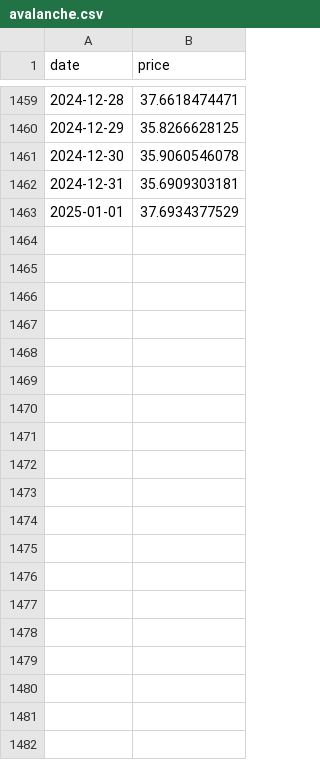
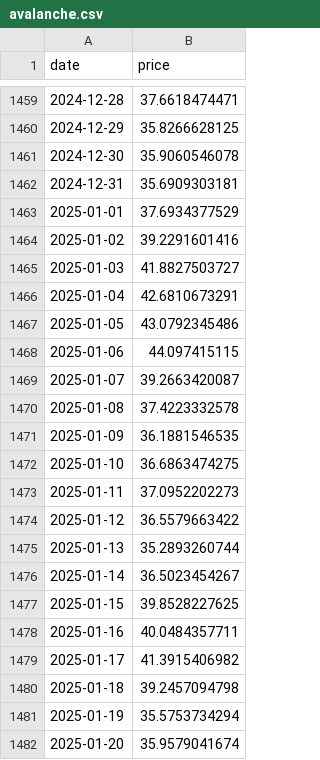
Before and after one commit to NovoNihilo/whirlpool-backtesting, a CSV file: public/data/avalanche.csv, drawn as a sheet; only a part is shown, gaps mark what is left out; the diff covers the shown part only; the diff names each change by its address in the sheet, - before the commit and + after, or states it on an @@ line.

```diff
--- a/public/data/avalanche.csv
+++ b/public/data/avalanche.csv
+row 1464: 2025-01-02 | 39.2291601416
+row 1465: 2025-01-03 | 41.8827503727
+row 1466: 2025-01-04 | 42.6810673291
+row 1467: 2025-01-05 | 43.0792345486
+row 1468: 2025-01-06 | 44.097415115
+row 1469: 2025-01-07 | 39.2663420087
+row 1470: 2025-01-08 | 37.4223332578
+row 1471: 2025-01-09 | 36.1881546535
+row 1472: 2025-01-10 | 36.6863474275
+row 1473: 2025-01-11 | 37.0952202273
+row 1474: 2025-01-12 | 36.5579663422
+row 1475: 2025-01-13 | 35.2893260744
+row 1476: 2025-01-14 | 36.5023454267
+row 1477: 2025-01-15 | 39.8528227625
+row 1478: 2025-01-16 | 40.0484357711
+row 1479: 2025-01-17 | 41.3915406982
+row 1480: 2025-01-18 | 39.2457094798
+row 1481: 2025-01-19 | 35.5753734294
+row 1482: 2025-01-20 | 35.9579041674
```
Also changed, not shown: 39 added rows elsewhere in this file, public/data/bitcoin.csv, public/data/ethereum.csv, 1 other file.
